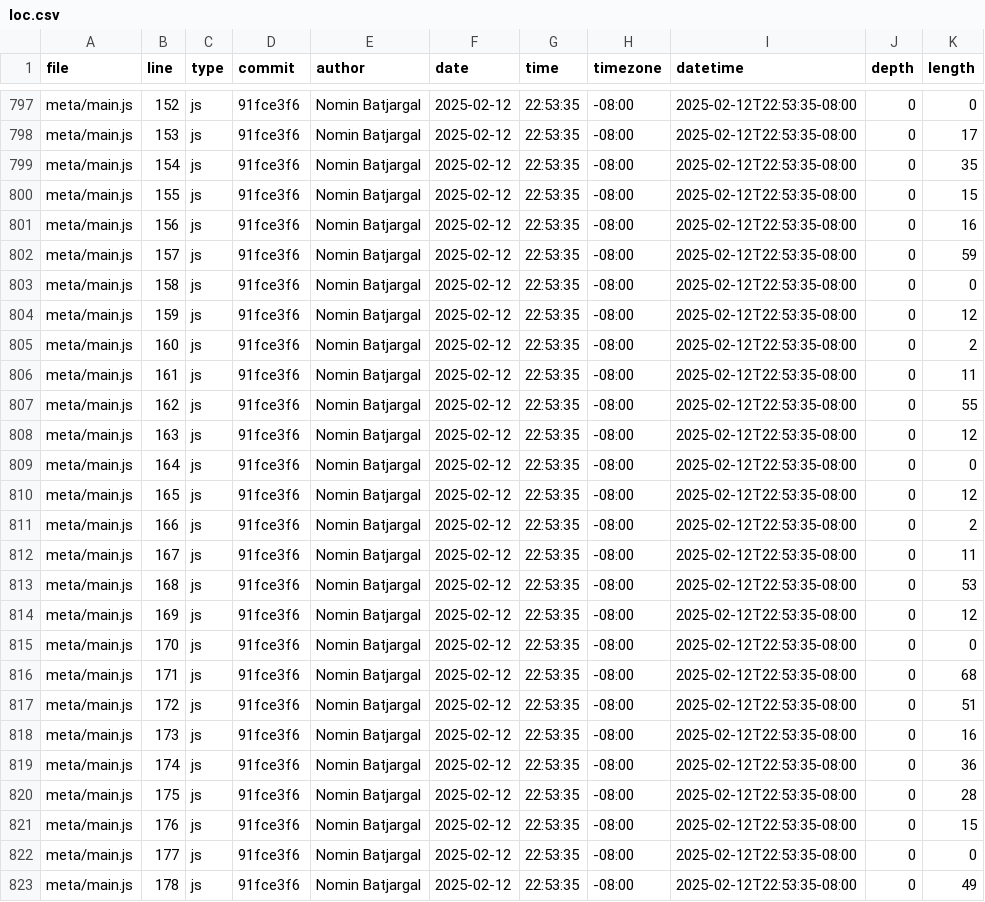
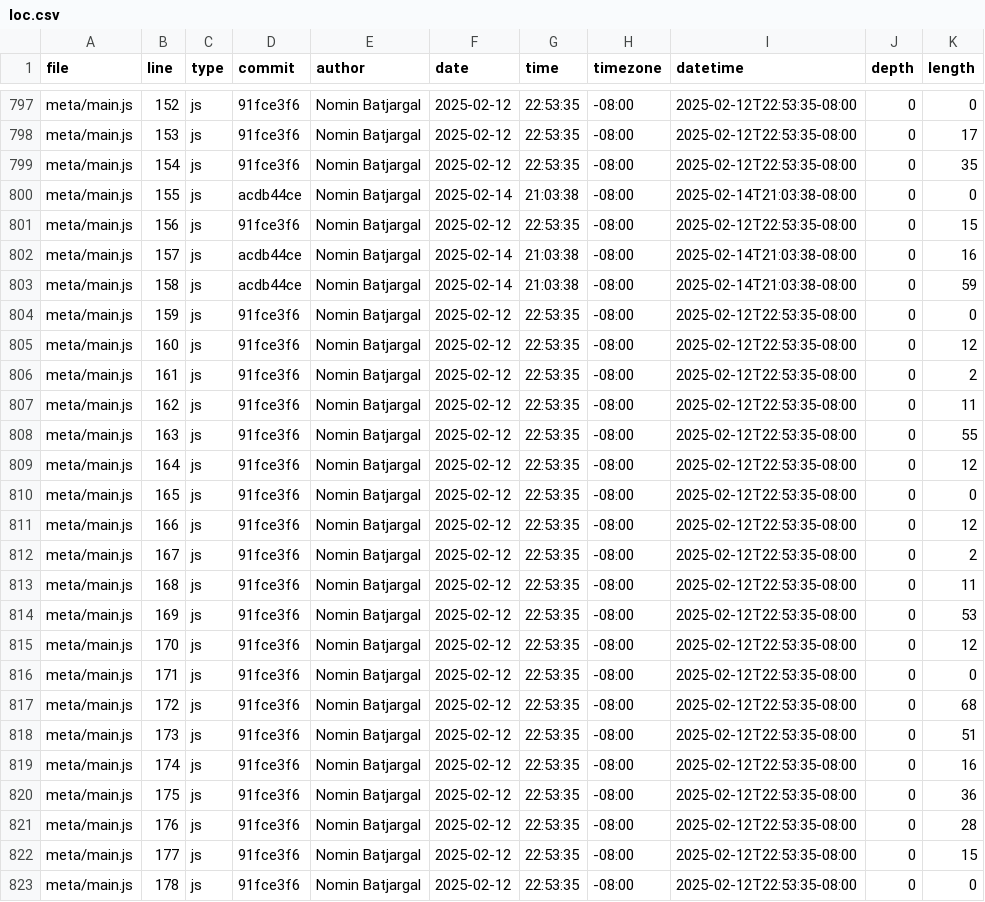
Before and after one commit to nomin709/portfolio, a CSV file: meta/loc.csv, drawn as a sheet; only a part is shown, gaps mark what is left out; the diff covers the shown part only.

```diff
--- a/meta/loc.csv
+++ b/meta/loc.csv
@@ -799,25 +799,25 @@ meta/main.js,153,js,91fce3f6,Nomin Batjargal,2025-02-12,22:53:35,-08:00,2025-02-
 meta/main.js,154,js,91fce3f6,Nomin Batjargal,2025-02-12,22:53:35,-08:00,2025-02-12T22:53:35-08:00,0,35
-meta/main.js,155,js,91fce3f6,Nomin Batjargal,2025-02-12,22:53:35,-08:00,2025-02-12T22:53:35-08:00,0,15
-meta/main.js,156,js,91fce3f6,Nomin Batjargal,2025-02-12,22:53:35,-08:00,2025-02-12T22:53:35-08:00,0,16
-meta/main.js,157,js,91fce3f6,Nomin Batjargal,2025-02-12,22:53:35,-08:00,2025-02-12T22:53:35-08:00,0,59
-meta/main.js,158,js,91fce3f6,Nomin Batjargal,2025-02-12,22:53:35,-08:00,2025-02-12T22:53:35-08:00,0,0
-meta/main.js,159,js,91fce3f6,Nomin Batjargal,2025-02-12,22:53:35,-08:00,2025-02-12T22:53:35-08:00,0,12
-meta/main.js,160,js,91fce3f6,Nomin Batjargal,2025-02-12,22:53:35,-08:00,2025-02-12T22:53:35-08:00,0,2
-meta/main.js,161,js,91fce3f6,Nomin Batjargal,2025-02-12,22:53:35,-08:00,2025-02-12T22:53:35-08:00,0,11
-meta/main.js,162,js,91fce3f6,Nomin Batjargal,2025-02-12,22:53:35,-08:00,2025-02-12T22:53:35-08:00,0,55
-meta/main.js,163,js,91fce3f6,Nomin Batjargal,2025-02-12,22:53:35,-08:00,2025-02-12T22:53:35-08:00,0,12
-meta/main.js,164,js,91fce3f6,Nomin Batjargal,2025-02-12,22:53:35,-08:00,2025-02-12T22:53:35-08:00,0,0
-meta/main.js,165,js,91fce3f6,Nomin Batjargal,2025-02-12,22:53:35,-08:00,2025-02-12T22:53:35-08:00,0,12
-meta/main.js,166,js,91fce3f6,Nomin Batjargal,2025-02-12,22:53:35,-08:00,2025-02-12T22:53:35-08:00,0,2
-meta/main.js,167,js,91fce3f6,Nomin Batjargal,2025-02-12,22:53:35,-08:00,2025-02-12T22:53:35-08:00,0,11
-meta/main.js,168,js,91fce3f6,Nomin Batjargal,2025-02-12,22:53:35,-08:00,2025-02-12T22:53:35-08:00,0,53
-meta/main.js,169,js,91fce3f6,Nomin Batjargal,2025-02-12,22:53:35,-08:00,2025-02-12T22:53:35-08:00,0,12
-meta/main.js,170,js,91fce3f6,Nomin Batjargal,2025-02-12,22:53:35,-08:00,2025-02-12T22:53:35-08:00,0,0
-meta/main.js,171,js,91fce3f6,Nomin Batjargal,2025-02-12,22:53:35,-08:00,2025-02-12T22:53:35-08:00,0,68
-meta/main.js,172,js,91fce3f6,Nomin Batjargal,2025-02-12,22:53:35,-08:00,2025-02-12T22:53:35-08:00,0,51
-meta/main.js,173,js,91fce3f6,Nomin Batjargal,2025-02-12,22:53:35,-08:00,2025-02-12T22:53:35-08:00,0,16
-meta/main.js,174,js,91fce3f6,Nomin Batjargal,2025-02-12,22:53:35,-08:00,2025-02-12T22:53:35-08:00,0,36
-meta/main.js,175,js,91fce3f6,Nomin Batjargal,2025-02-12,22:53:35,-08:00,2025-02-12T22:53:35-08:00,0,28
-meta/main.js,176,js,91fce3f6,Nomin Batjargal,2025-02-12,22:53:35,-08:00,2025-02-12T22:53:35-08:00,0,15
-meta/main.js,177,js,91fce3f6,Nomin Batjargal,2025-02-12,22:53:35,-08:00,2025-02-12T22:53:35-08:00,0,0
-meta/main.js,178,js,91fce3f6,Nomin Batjargal,2025-02-12,22:53:35,-08:00,2025-02-12T22:53:35-08:00,0,49
+meta/main.js,155,js,acdb44ce,Nomin Batjargal,2025-02-14,21:03:38,-08:00,2025-02-14T21:03:38-08:00,0,0
+meta/main.js,156,js,91fce3f6,Nomin Batjargal,2025-02-12,22:53:35,-08:00,2025-02-12T22:53:35-08:00,0,15
+meta/main.js,157,js,acdb44ce,Nomin Batjargal,2025-02-14,21:03:38,-08:00,2025-02-14T21:03:38-08:00,0,16
+meta/main.js,158,js,acdb44ce,Nomin Batjargal,2025-02-14,21:03:38,-08:00,2025-02-14T21:03:38-08:00,0,59
+meta/main.js,159,js,91fce3f6,Nomin Batjargal,2025-02-12,22:53:35,-08:00,2025-02-12T22:53:35-08:00,0,0
+meta/main.js,160,js,91fce3f6,Nomin Batjargal,2025-02-12,22:53:35,-08:00,2025-02-12T22:53:35-08:00,0,12
+meta/main.js,161,js,91fce3f6,Nomin Batjargal,2025-02-12,22:53:35,-08:00,2025-02-12T22:53:35-08:00,0,2
+meta/main.js,162,js,91fce3f6,Nomin Batjargal,2025-02-12,22:53:35,-08:00,2025-02-12T22:53:35-08:00,0,11
+meta/main.js,163,js,91fce3f6,Nomin Batjargal,2025-02-12,22:53:35,-08:00,2025-02-12T22:53:35-08:00,0,55
+meta/main.js,164,js,91fce3f6,Nomin Batjargal,2025-02-12,22:53:35,-08:00,2025-02-12T22:53:35-08:00,0,12
+meta/main.js,165,js,91fce3f6,Nomin Batjargal,2025-02-12,22:53:35,-08:00,2025-02-12T22:53:35-08:00,0,0
+meta/main.js,166,js,91fce3f6,Nomin Batjargal,2025-02-12,22:53:35,-08:00,2025-02-12T22:53:35-08:00,0,12
+meta/main.js,167,js,91fce3f6,Nomin Batjargal,2025-02-12,22:53:35,-08:00,2025-02-12T22:53:35-08:00,0,2
+meta/main.js,168,js,91fce3f6,Nomin Batjargal,2025-02-12,22:53:35,-08:00,2025-02-12T22:53:35-08:00,0,11
+meta/main.js,169,js,91fce3f6,Nomin Batjargal,2025-02-12,22:53:35,-08:00,2025-02-12T22:53:35-08:00,0,53
+meta/main.js,170,js,91fce3f6,Nomin Batjargal,2025-02-12,22:53:35,-08:00,2025-02-12T22:53:35-08:00,0,12
+meta/main.js,171,js,91fce3f6,Nomin Batjargal,2025-02-12,22:53:35,-08:00,2025-02-12T22:53:35-08:00,0,0
+meta/main.js,172,js,91fce3f6,Nomin Batjargal,2025-02-12,22:53:35,-08:00,2025-02-12T22:53:35-08:00,0,68
+meta/main.js,173,js,91fce3f6,Nomin Batjargal,2025-02-12,22:53:35,-08:00,2025-02-12T22:53:35-08:00,0,51
+meta/main.js,174,js,91fce3f6,Nomin Batjargal,2025-02-12,22:53:35,-08:00,2025-02-12T22:53:35-08:00,0,16
+meta/main.js,175,js,91fce3f6,Nomin Batjargal,2025-02-12,22:53:35,-08:00,2025-02-12T22:53:35-08:00,0,36
+meta/main.js,176,js,91fce3f6,Nomin Batjargal,2025-02-12,22:53:35,-08:00,2025-02-12T22:53:35-08:00,0,28
+meta/main.js,177,js,91fce3f6,Nomin Batjargal,2025-02-12,22:53:35,-08:00,2025-02-12T22:53:35-08:00,0,15
+meta/main.js,178,js,91fce3f6,Nomin Batjargal,2025-02-12,22:53:35,-08:00,2025-02-12T22:53:35-08:00,0,0
```
Also changed, not shown: 1 added row and 148 edited cells elsewhere in this file.
